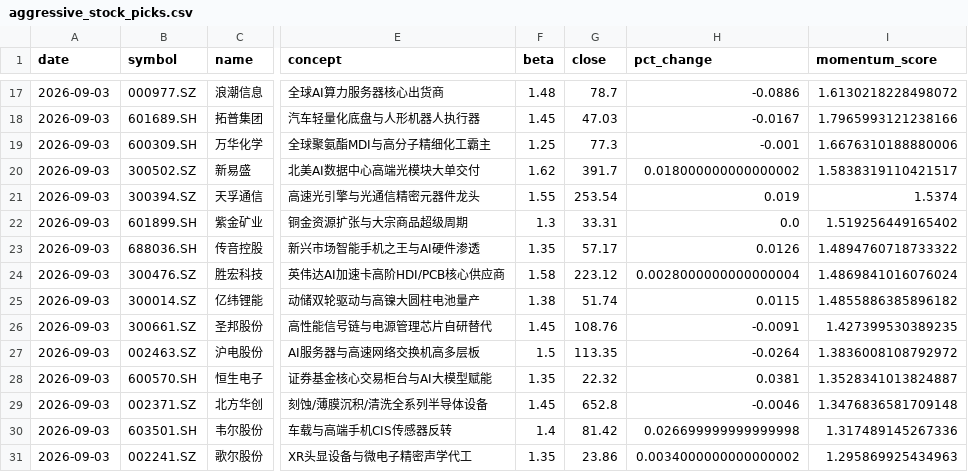
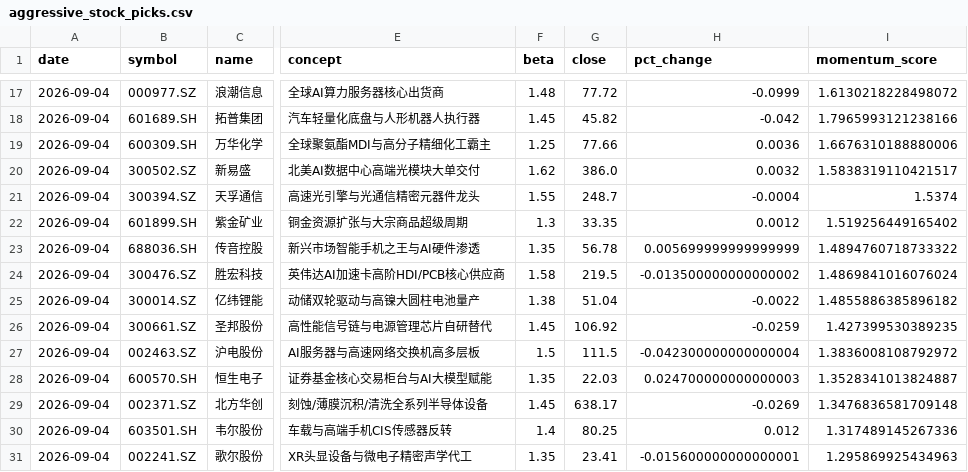
Before and after one commit to junl53582-oss/ai, a CSV file: artifacts/aggressive_stock_picks.csv, drawn as a sheet; only a part is shown, gaps mark what is left out; the diff covers the shown part only; the diff names each change by its address in the sheet, - before the commit and + after, or states it on an @@ line.

```diff
--- a/artifacts/aggressive_stock_picks.csv
+++ b/artifacts/aggressive_stock_picks.csv
-A17:A31 (date): 2026-09-03
+A17:A31 (date): 2026-09-04
-G17 (close): 78.7
+G17 (close): 77.72
-H17 (pct_change): -0.0886
+H17 (pct_change): -0.0999
-G18 (close): 47.03
+G18 (close): 45.82
-H18 (pct_change): -0.0167
+H18 (pct_change): -0.042
-G19 (close): 77.3
+G19 (close): 77.66
-H19 (pct_change): -0.001
+H19 (pct_change): 0.0036
-G20 (close): 391.7
+G20 (close): 386.0
-H20 (pct_change): 0.018000000000000002
+H20 (pct_change): 0.0032
-G21 (close): 253.54
+G21 (close): 248.7
-H21 (pct_change): 0.019
+H21 (pct_change): -0.0004
-G22 (close): 33.31
+G22 (close): 33.35
-H22 (pct_change): 0.0
+H22 (pct_change): 0.0012
-G23 (close): 57.17
+G23 (close): 56.78
-H23 (pct_change): 0.0126
+H23 (pct_change): 0.005699999999999999
-G24 (close): 223.12
+G24 (close): 219.5
-H24 (pct_change): 0.0028000000000000004
+H24 (pct_change): -0.013500000000000002
-G25 (close): 51.74
+G25 (close): 51.04
-H25 (pct_change): 0.0115
+H25 (pct_change): -0.0022
-G26 (close): 108.76
+G26 (close): 106.92
-H26 (pct_change): -0.0091
+H26 (pct_change): -0.0259
-G27 (close): 113.35
+G27 (close): 111.5
-H27 (pct_change): -0.0264
+H27 (pct_change): -0.042300000000000004
-G28 (close): 22.32
+G28 (close): 22.03
-H28 (pct_change): 0.0381
+H28 (pct_change): 0.024700000000000003
-G29 (close): 652.8
+G29 (close): 638.17
-H29 (pct_change): -0.0046
+H29 (pct_change): -0.0269
-G30 (close): 81.42
+G30 (close): 80.25
-H30 (pct_change): 0.026699999999999998
+H30 (pct_change): 0.012
-G31 (close): 23.86
+G31 (close): 23.41
-H31 (pct_change): 0.0034000000000000002
+H31 (pct_change): -0.015600000000000001
```
Also changed, not shown: 45 edited cells elsewhere in this file, artifacts/gen4_drl_stock_picks.csv, artifacts/gen5_stock_picks.csv, 3 other files.
